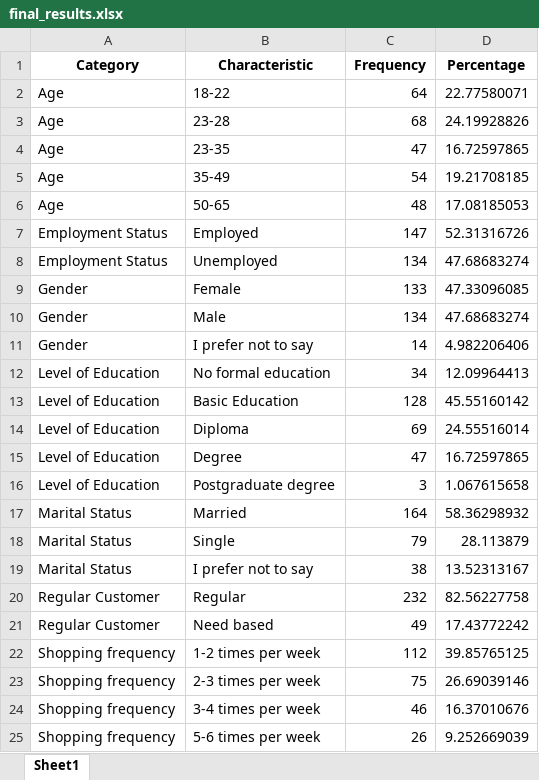
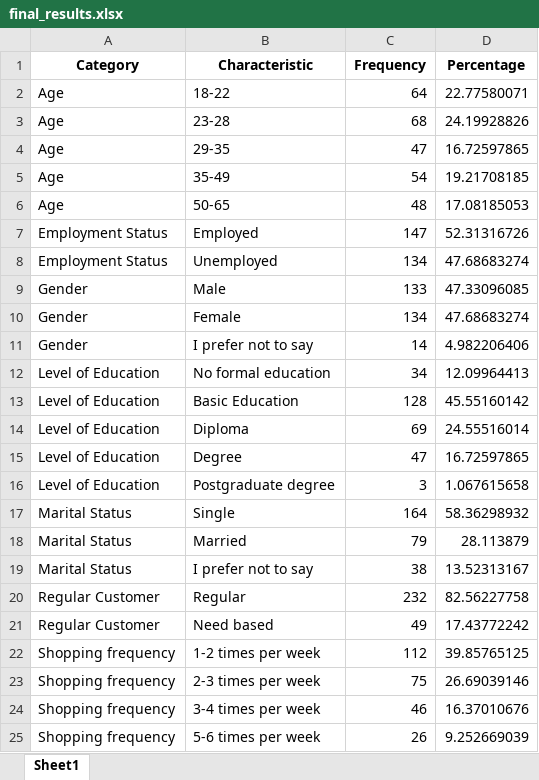
Before and after one commit to Pra-Ag/MS491_Marketing_Analytics, an Excel workbook: Assignment 4/final_results.xlsx, sheet Sheet1, drawn as a sheet; only a part is shown; values as stored, in another font and other column widths than the file's, no borders; the diff names each change by its address in the sheet, - before the commit and + after, or states it on an @@ line.

```diff
--- a/Assignment 4/final_results.xlsx (sheet Sheet1)
+++ b/Assignment 4/final_results.xlsx (sheet Sheet1)
-B4 (Characteristic): 23-35
+B4 (Characteristic): 29-35
-B9 (Characteristic): Female
+B9 (Characteristic): Male
-B10 (Characteristic): Male
+B10 (Characteristic): Female
-B17 (Characteristic): Married
+B17 (Characteristic): Single
-B18 (Characteristic): Single
+B18 (Characteristic): Married
```
Also changed, not shown: 1 other file.
